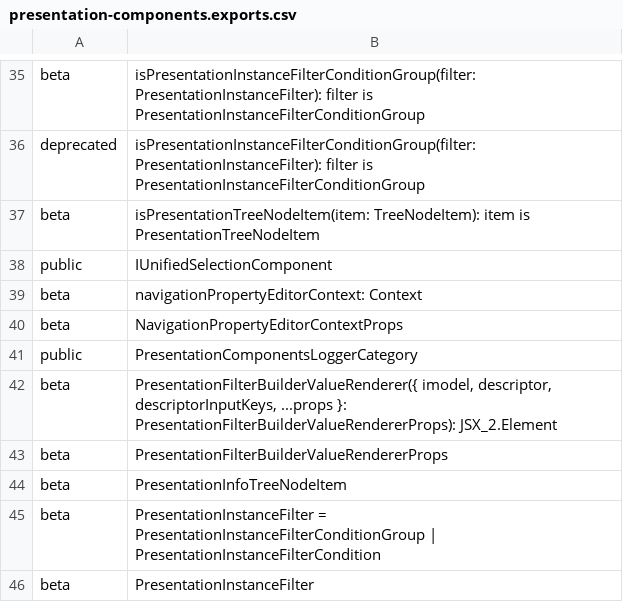
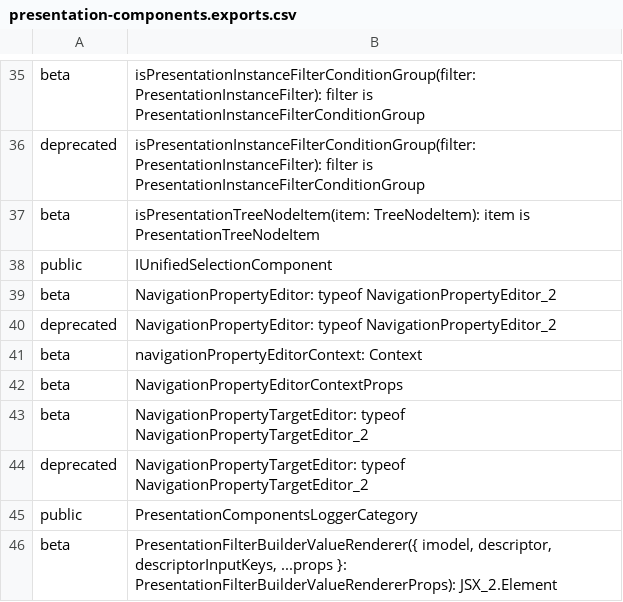
Before and after one commit to iTwin/presentation, a CSV file: packages/components/api/presentation-components.exports.csv, drawn as a sheet; only a part is shown, gaps mark what is left out; the shorter side is filled out with more unchanged rows.

Commit message:
Put back `NavigationPropertyEditor` and `NavigationPropertyTargetEditor` as deprecated APIs.

```diff
--- a/packages/components/api/presentation-components.exports.csv
+++ b/packages/components/api/presentation-components.exports.csv
@@ -38,4 +38,8 @@ beta;isPresentationTreeNodeItem(item: TreeNodeItem): item is PresentationTreeNod
 public;IUnifiedSelectionComponent
+beta;NavigationPropertyEditor: typeof NavigationPropertyEditor_2
+deprecated;NavigationPropertyEditor: typeof NavigationPropertyEditor_2
 beta;navigationPropertyEditorContext: Context
 beta;NavigationPropertyEditorContextProps
+beta;NavigationPropertyTargetEditor: typeof NavigationPropertyTargetEditor_2
+deprecated;NavigationPropertyTargetEditor: typeof NavigationPropertyTargetEditor_2
 public;PresentationComponentsLoggerCategory
```
Also changed, not shown: 2 other files.
